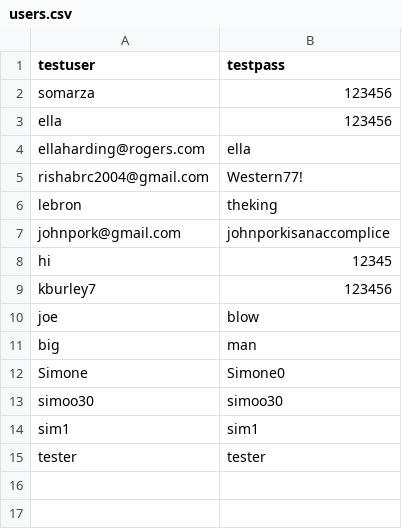
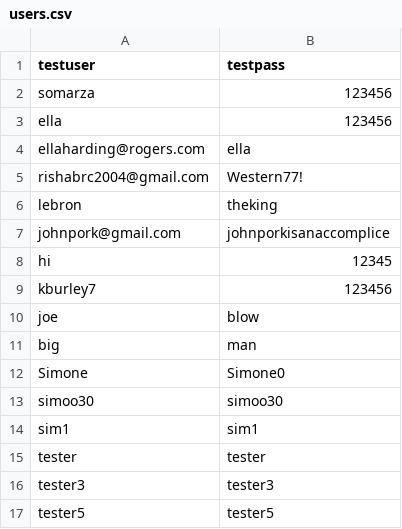
Before and after one commit to rishabroyc/3313_GroupTeal_StockProject, a CSV file: backend/db/users.csv, drawn as a sheet; the diff names each change by its address in the sheet, - before the commit and + after, or states it on an @@ line.

```diff
--- a/backend/db/users.csv
+++ b/backend/db/users.csv
+row 16: tester3 | tester3
+row 17: tester5 | tester5
```
Also changed, not shown: backend/db/holdings.csv, backend/db/transactions.csv, 1 other file.
